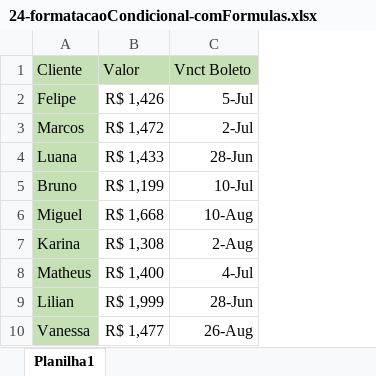
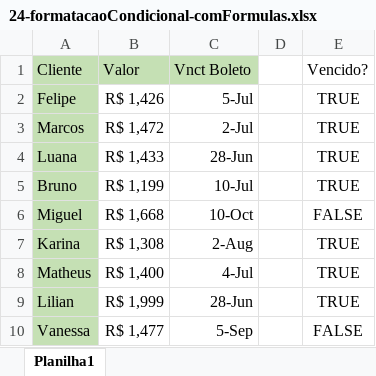
Before and after one commit to jharbes/hashtagExcel, an Excel workbook: 005-formatacao/24-formatacaoCondicional-comFormulas.xlsx, sheet Planilha1, drawn as a sheet; values as stored, in another font and other column widths than the file's, no borders; conditional formats not drawn; the diff names each change by its address in the sheet, - before the commit and + after, or states it on an @@ line.

Commit message:
Update 24-formatacaoCondicional-comFormulas.xlsx

```diff
--- a/005-formatacao/24-formatacaoCondicional-comFormulas.xlsx (sheet Planilha1)
+++ b/005-formatacao/24-formatacaoCondicional-comFormulas.xlsx (sheet Planilha1)
+column D, empty
+column E (Vencido?), rows 2-10: TRUE | TRUE | TRUE | TRUE | FALSE | TRUE | TRUE | TRUE | FALSE
-C6 (Vnct Boleto): 10-Aug
+C6 (Vnct Boleto): 10-Oct
-C10 (Vnct Boleto): 26-Aug
+C10 (Vnct Boleto): 5-Sep
```
